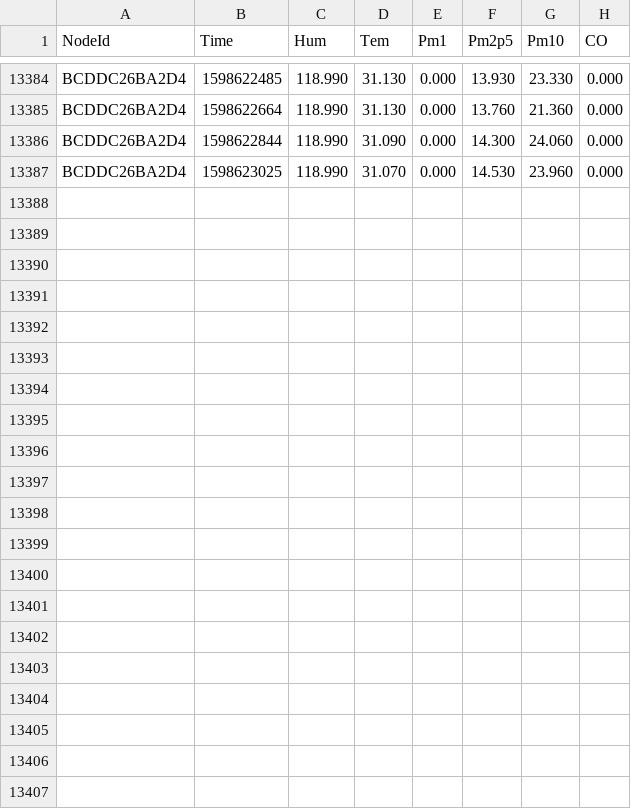
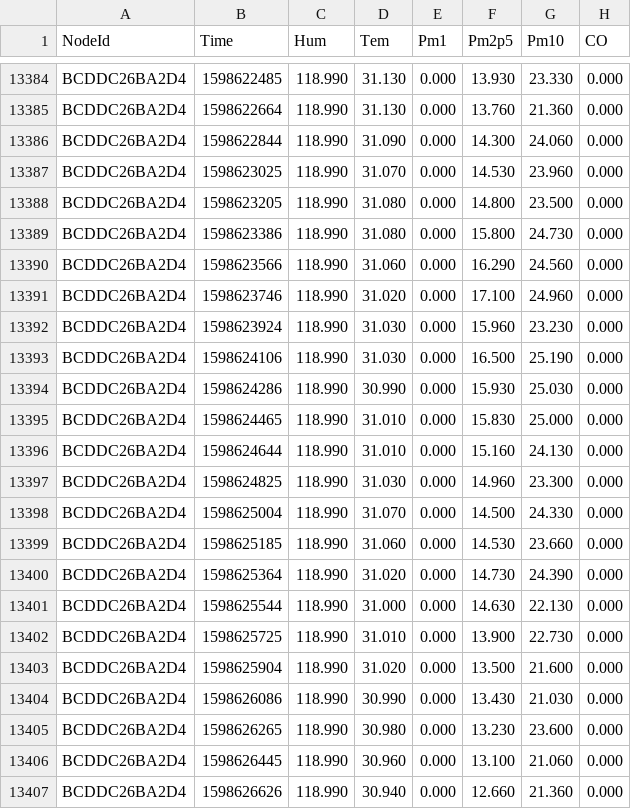
Before and after one commit to clonemasterUwU/airsense_data_raw, a CSV file: BCDDC26BA2D4-08-2020.csv, drawn as a sheet; only a part is shown, gaps mark what is left out; the diff names each change by its address in the sheet, - before the commit and + after, or states it on an @@ line.

```diff
--- a/BCDDC26BA2D4-08-2020.csv
+++ b/BCDDC26BA2D4-08-2020.csv
+row 13388: BCDDC26BA2D4 | 1598623205 | 118.990 | 31.080 | 0.000 | 14.800 | 23.500 | 0.000
+row 13389: BCDDC26BA2D4 | 1598623386 | 118.990 | 31.080 | 0.000 | 15.800 | 24.730 | 0.000
+row 13390: BCDDC26BA2D4 | 1598623566 | 118.990 | 31.060 | 0.000 | 16.290 | 24.560 | 0.000
+row 13391: BCDDC26BA2D4 | 1598623746 | 118.990 | 31.020 | 0.000 | 17.100 | 24.960 | 0.000
+row 13392: BCDDC26BA2D4 | 1598623924 | 118.990 | 31.030 | 0.000 | 15.960 | 23.230 | 0.000
+row 13393: BCDDC26BA2D4 | 1598624106 | 118.990 | 31.030 | 0.000 | 16.500 | 25.190 | 0.000
+row 13394: BCDDC26BA2D4 | 1598624286 | 118.990 | 30.990 | 0.000 | 15.930 | 25.030 | 0.000
+row 13395: BCDDC26BA2D4 | 1598624465 | 118.990 | 31.010 | 0.000 | 15.830 | 25.000 | 0.000
+row 13396: BCDDC26BA2D4 | 1598624644 | 118.990 | 31.010 | 0.000 | 15.160 | 24.130 | 0.000
+row 13397: BCDDC26BA2D4 | 1598624825 | 118.990 | 31.030 | 0.000 | 14.960 | 23.300 | 0.000
+row 13398: BCDDC26BA2D4 | 1598625004 | 118.990 | 31.070 | 0.000 | 14.500 | 24.330 | 0.000
+row 13399: BCDDC26BA2D4 | 1598625185 | 118.990 | 31.060 | 0.000 | 14.530 | 23.660 | 0.000
+row 13400: BCDDC26BA2D4 | 1598625364 | 118.990 | 31.020 | 0.000 | 14.730 | 24.390 | 0.000
+row 13401: BCDDC26BA2D4 | 1598625544 | 118.990 | 31.000 | 0.000 | 14.630 | 22.130 | 0.000
+row 13402: BCDDC26BA2D4 | 1598625725 | 118.990 | 31.010 | 0.000 | 13.900 | 22.730 | 0.000
+row 13403: BCDDC26BA2D4 | 1598625904 | 118.990 | 31.020 | 0.000 | 13.500 | 21.600 | 0.000
+row 13404: BCDDC26BA2D4 | 1598626086 | 118.990 | 30.990 | 0.000 | 13.430 | 21.030 | 0.000
+row 13405: BCDDC26BA2D4 | 1598626265 | 118.990 | 30.980 | 0.000 | 13.230 | 23.600 | 0.000
+row 13406: BCDDC26BA2D4 | 1598626445 | 118.990 | 30.960 | 0.000 | 13.100 | 21.060 | 0.000
+row 13407: BCDDC26BA2D4 | 1598626626 | 118.990 | 30.940 | 0.000 | 12.660 | 21.360 | 0.000
```
Also changed, not shown: 5002914ED2D3-08-2020.csv, 50029167E78E-08-2020.csv, 5 other files.
